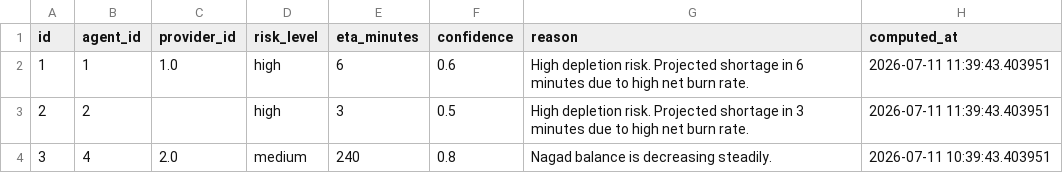
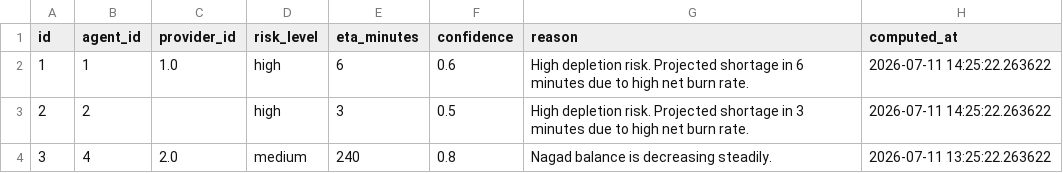
Before and after one commit to Farhadmu/Super-Agent-Liquidity-Risk-Intelligence-platform, a CSV file: data/synthetic/liquidity_forecasts.csv, drawn as a sheet.

```diff
--- a/data/synthetic/liquidity_forecasts.csv
+++ b/data/synthetic/liquidity_forecasts.csv
@@ -1,4 +1,4 @@
 id,agent_id,provider_id,risk_level,eta_minutes,confidence,reason,computed_at
-1,1,1.0,high,6,0.6,High depletion risk. Projected shortage in 6 minutes due to high net burn rate.,2026-07-11 11:39:43.403951
-2,2,,high,3,0.5,High depletion risk. Projected shortage in 3 minutes due to high net burn rate.,2026-07-11 11:39:43.403951
-3,4,2.0,medium,240,0.8,Nagad balance is decreasing steadily.,2026-07-11 10:39:43.403951
+1,1,1.0,high,6,0.6,High depletion risk. Projected shortage in 6 minutes due to high net burn rate.,2026-07-11 14:25:22.263622
+2,2,,high,3,0.5,High depletion risk. Projected shortage in 3 minutes due to high net burn rate.,2026-07-11 14:25:22.263622
+3,4,2.0,medium,240,0.8,Nagad balance is decreasing steadily.,2026-07-11 13:25:22.263622
```
Also changed, not shown: data/synthetic/anomaly_flags.csv, data/synthetic/case_events.csv, 10 other files.
